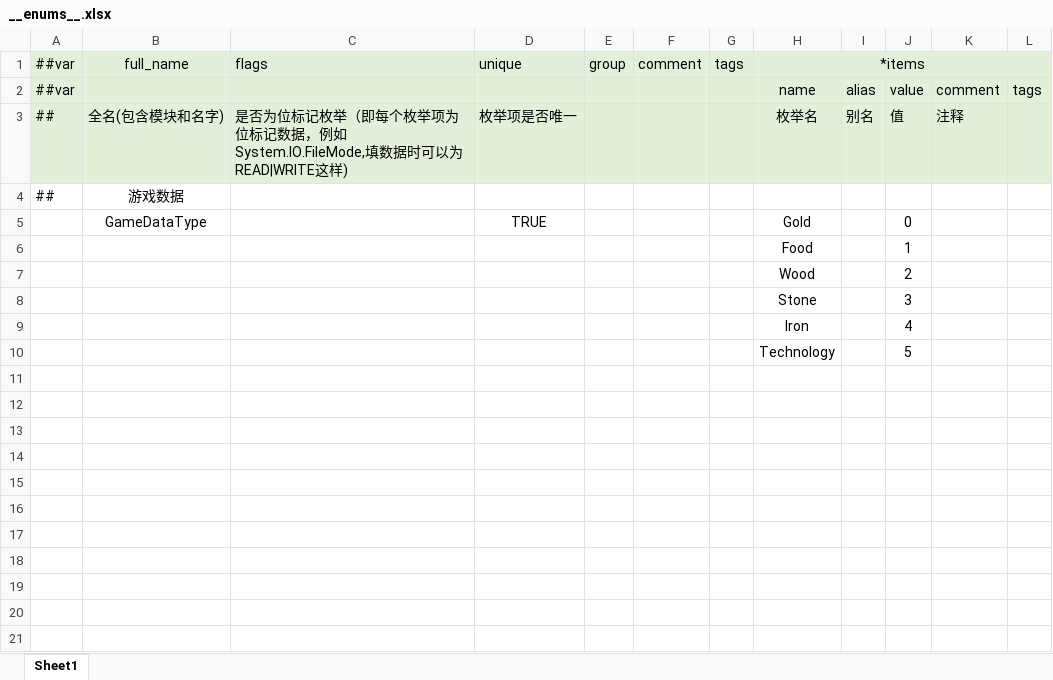
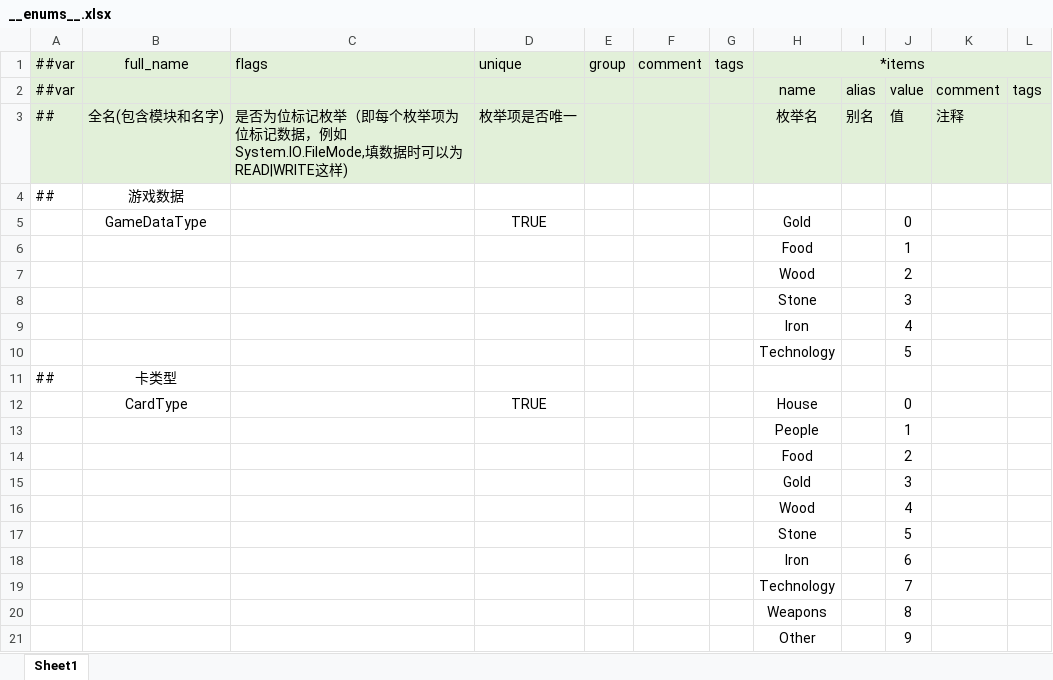
Before and after one commit to sily10086/MYGJ, an Excel workbook: LubanConfig/Datas/__enums__.xlsx, sheet Sheet1, drawn as a sheet; values as stored, in another font and other column widths than the file's, no borders; the diff names each change by its address in the sheet, - before the commit and + after, or states it on an @@ line.

```diff
--- a/LubanConfig/Datas/__enums__.xlsx (sheet Sheet1)
+++ b/LubanConfig/Datas/__enums__.xlsx (sheet Sheet1)
+row 11: ## | 卡类型
+row 12:  | CardType |  | TRUE |  |  |  | House |  | 0
+row 13:  |  |  |  |  |  |  | People |  | 1
+row 14:  |  |  |  |  |  |  | Food |  | 2
+row 15:  |  |  |  |  |  |  | Gold |  | 3
+row 16:  |  |  |  |  |  |  | Wood |  | 4
+row 17:  |  |  |  |  |  |  | Stone |  | 5
+row 18:  |  |  |  |  |  |  | Iron |  | 6
+row 19:  |  |  |  |  |  |  | Technology |  | 7
+row 20:  |  |  |  |  |  |  | Weapons |  | 8
+row 21:  |  |  |  |  |  |  | Other |  | 9
```
Also changed, not shown: 49 other files.
